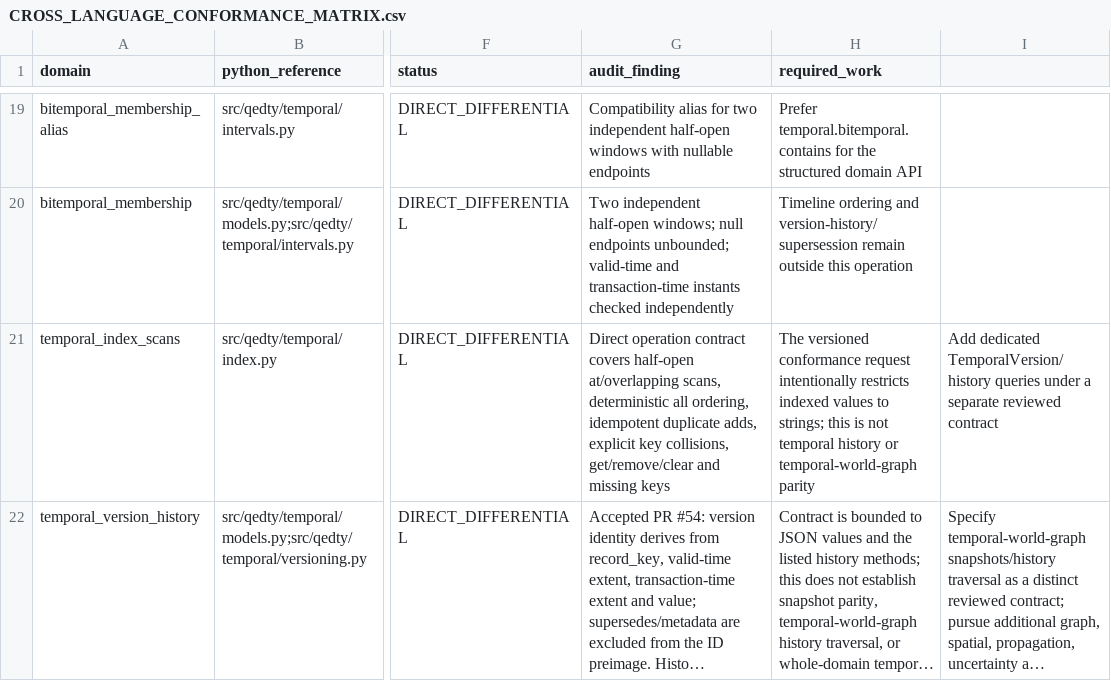
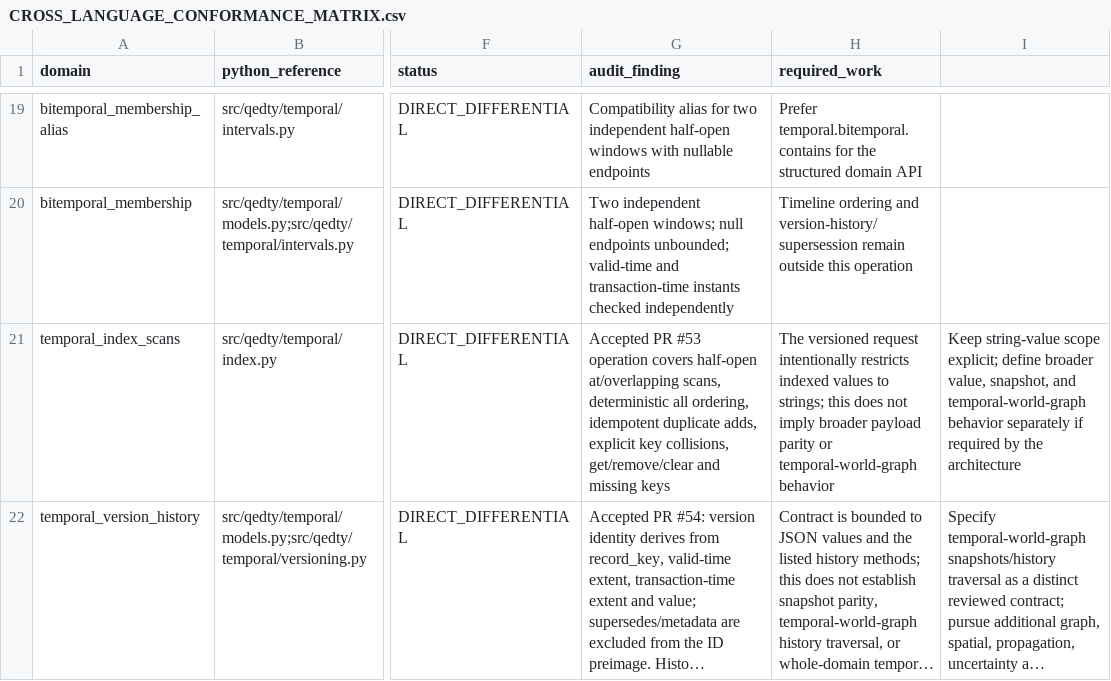
Before and after one commit to shan-005/QEDTY, a CSV file: docs/engineering/CROSS_LANGUAGE_CONFORMANCE_MATRIX.csv, drawn as a sheet; only a part is shown, gaps mark what is left out; long unchanged cells end in …; the diff names each change by its address in the sheet, - before the commit and + after, or states it on an @@ line.

Commit message:
docs: update completed temporal index follow-up

```diff
--- a/docs/engineering/CROSS_LANGUAGE_CONFORMANCE_MATRIX.csv
+++ b/docs/engineering/CROSS_LANGUAGE_CONFORMANCE_MATRIX.csv
-G21 (audit_finding): Direct operation contract covers half-open…
+G21 (audit_finding): Accepted PR #53 operation covers half-open…
-H21 (required_work): The versioned conformance request intentionally restricts indexed values to strings; this is not temporal history or temporal-world-graph parity
+H21 (required_work): The versioned request intentionally restricts indexed values to strings; this does not imply broader payload parity or temporal-world-graph behavior
-I21: Add dedicated TemporalVersion/history queries under a separate reviewed contract
+I21: Keep string-value scope explicit; define broader value, snapshot, and temporal-world-graph behavior separately if required by the architecture
```
